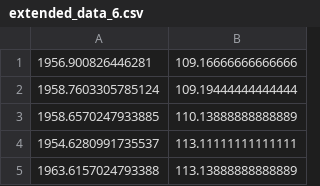
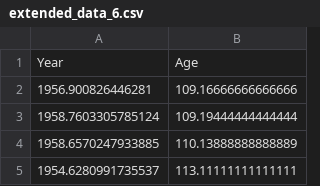
Before and after one commit to philippberens/lifespan, a CSV file: extended_data_6.csv, drawn as a sheet; only a part is shown; the shorter side is filled out with more unchanged rows; the diff covers the shown part only; the diff names each change by its address in the sheet, - before the commit and + after, or states it on an @@ line.

Commit message:
added data from extended figure.

```diff
--- a/extended_data_6.csv
+++ b/extended_data_6.csv
+row 1: Year | Age
```
Also changed, not shown: 6 added rows, 6 removed rows and 6 edited cells elsewhere in this file, 8 other files.
